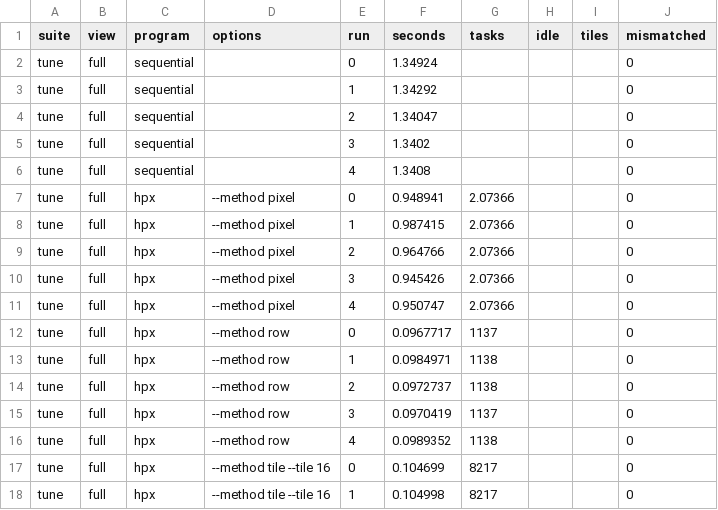
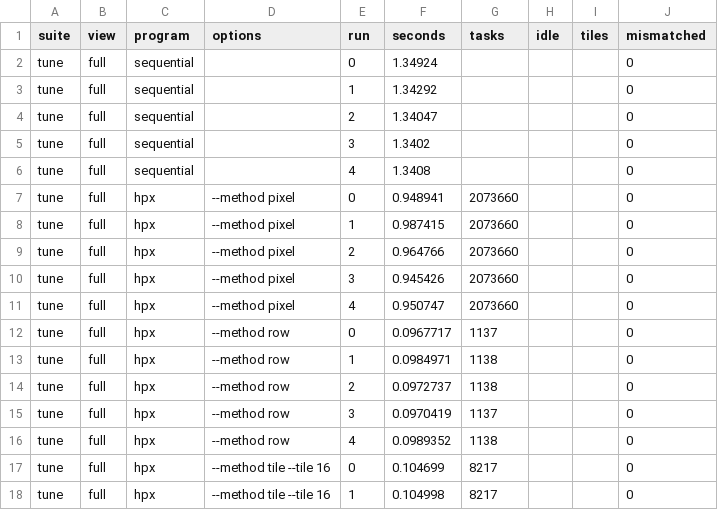
Before and after one commit to Iambeastofhell/Mandelbrot_hpx_cuda, a CSV file: benchmark/results.csv, drawn as a sheet; only a part is shown.

Commit message:
fix decimal thread count in benchmarks

```diff
--- a/benchmark/results.csv
+++ b/benchmark/results.csv
@@ -6,7 +6,7 @@ tune,full,sequential,,3,1.3402,,,,0
 tune,full,sequential,,4,1.3408,,,,0
-tune,full,hpx,--method pixel,0,0.948941,2.07366,,,0
-tune,full,hpx,--method pixel,1,0.987415,2.07366,,,0
-tune,full,hpx,--method pixel,2,0.964766,2.07366,,,0
-tune,full,hpx,--method pixel,3,0.945426,2.07366,,,0
-tune,full,hpx,--method pixel,4,0.950747,2.07366,,,0
+tune,full,hpx,--method pixel,0,0.948941,2073660,,,0
+tune,full,hpx,--method pixel,1,0.987415,2073660,,,0
+tune,full,hpx,--method pixel,2,0.964766,2073660,,,0
+tune,full,hpx,--method pixel,3,0.945426,2073660,,,0
+tune,full,hpx,--method pixel,4,0.950747,2073660,,,0
 tune,full,hpx,--method row,0,0.0967717,1137,,,0
```
Also changed, not shown: 1 other file.
